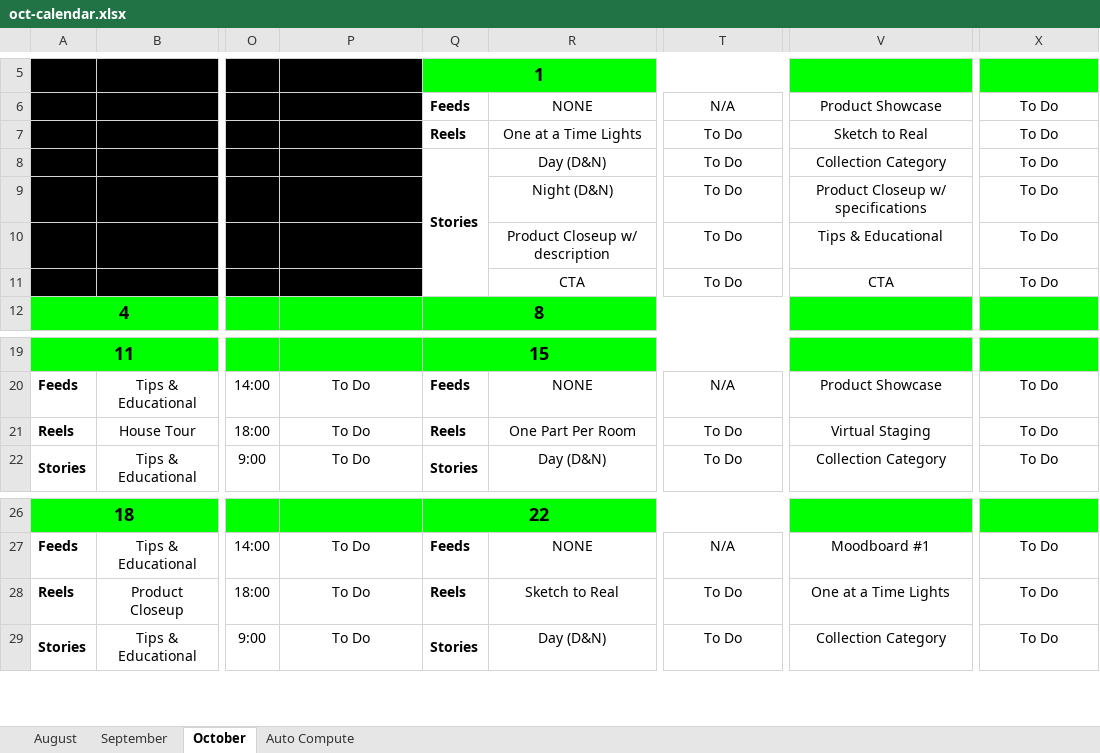
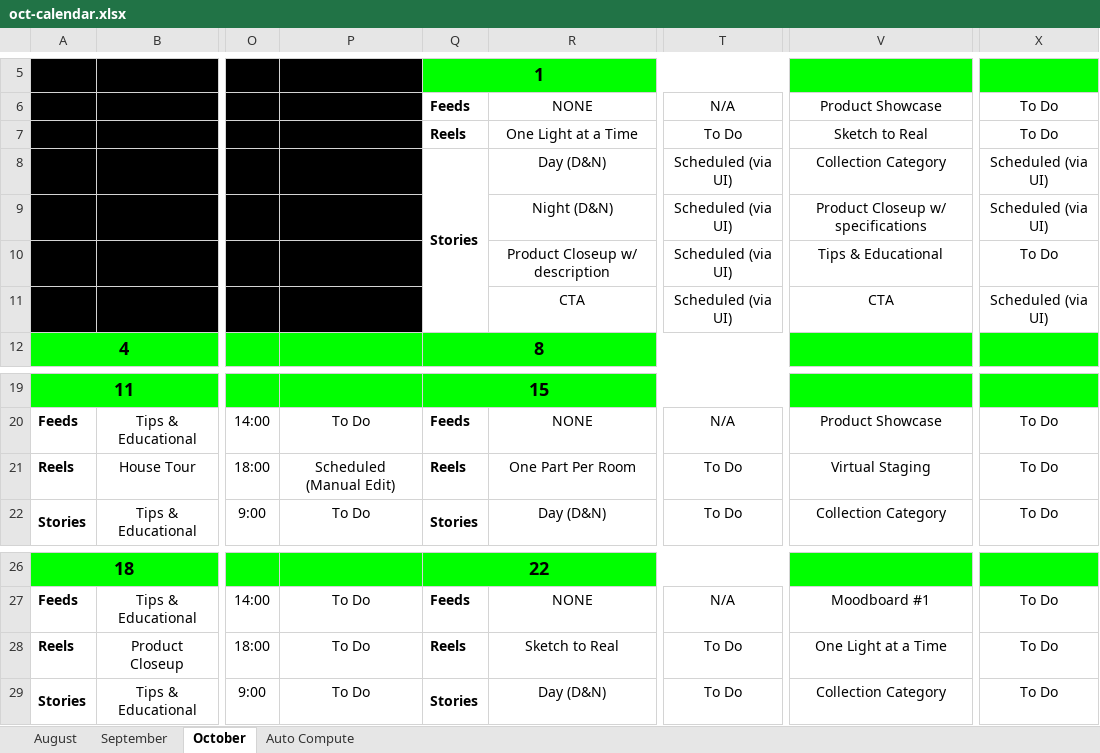
Before and after one commit to homecartelmarketing-lgtm/marketing-calendar-ui, an Excel workbook: data/oct-calendar.xlsx, sheet October, drawn as a sheet; only a part is shown, gaps mark what is left out; values as stored, in another font and other column widths than the file's, no borders; charts and pictures not drawn; the diff names each change by its address in the sheet, - before the commit and + after, or states it on an @@ line.

```diff
--- a/data/oct-calendar.xlsx (sheet October)
+++ b/data/oct-calendar.xlsx (sheet October)
-R7: One at a Time Lights
+R7: One Light at a Time
-T8:T11: To Do
+T8:T11: Scheduled (via UI)
-X8:X9: To Do
+X8:X9: Scheduled (via UI)
-X11: To Do
+X11: Scheduled (via UI)
-P21: To Do
+P21: Scheduled (Manual Edit)
-V28: One at a Time Lights
+V28: One Light at a Time
```
Also changed, not shown: sheet September, 7 other files.
